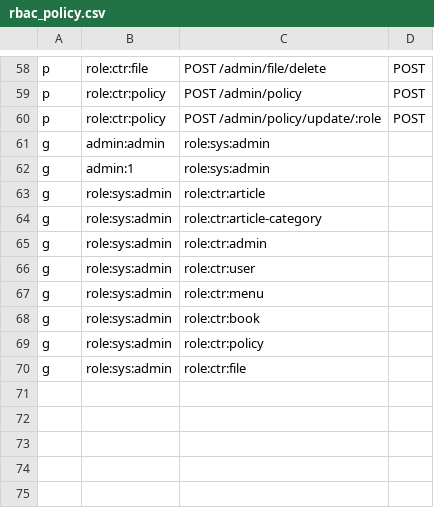
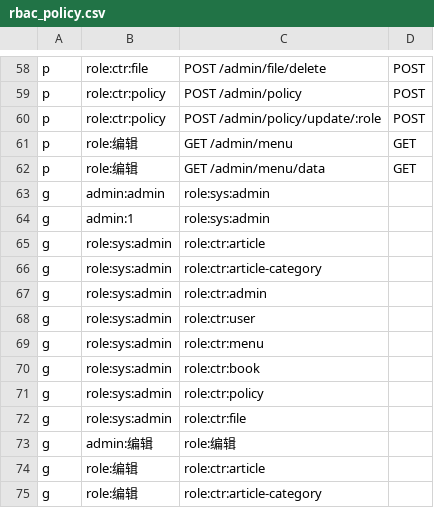
Before and after one commit to xiongjinchao/gin-admin, a CSV file: config/rbac_policy.csv, drawn as a sheet; only a part is shown, gaps mark what is left out.

```diff
--- a/config/rbac_policy.csv
+++ b/config/rbac_policy.csv
@@ -60,2 +60,4 @@ p, role:ctr:policy, POST /admin/policy, POST
 p, role:ctr:policy, POST /admin/policy/update/:role, POST
+p, role:编辑, GET /admin/menu, GET
+p, role:编辑, GET /admin/menu/data, GET
 g, admin:admin, role:sys:admin
@@ -70 +72,4 @@ g, role:sys:admin, role:ctr:policy
 g, role:sys:admin, role:ctr:file
+g, admin:编辑, role:编辑
+g, role:编辑, role:ctr:article
+g, role:编辑, role:ctr:article-category
```
Also changed, not shown: 4 other files.
